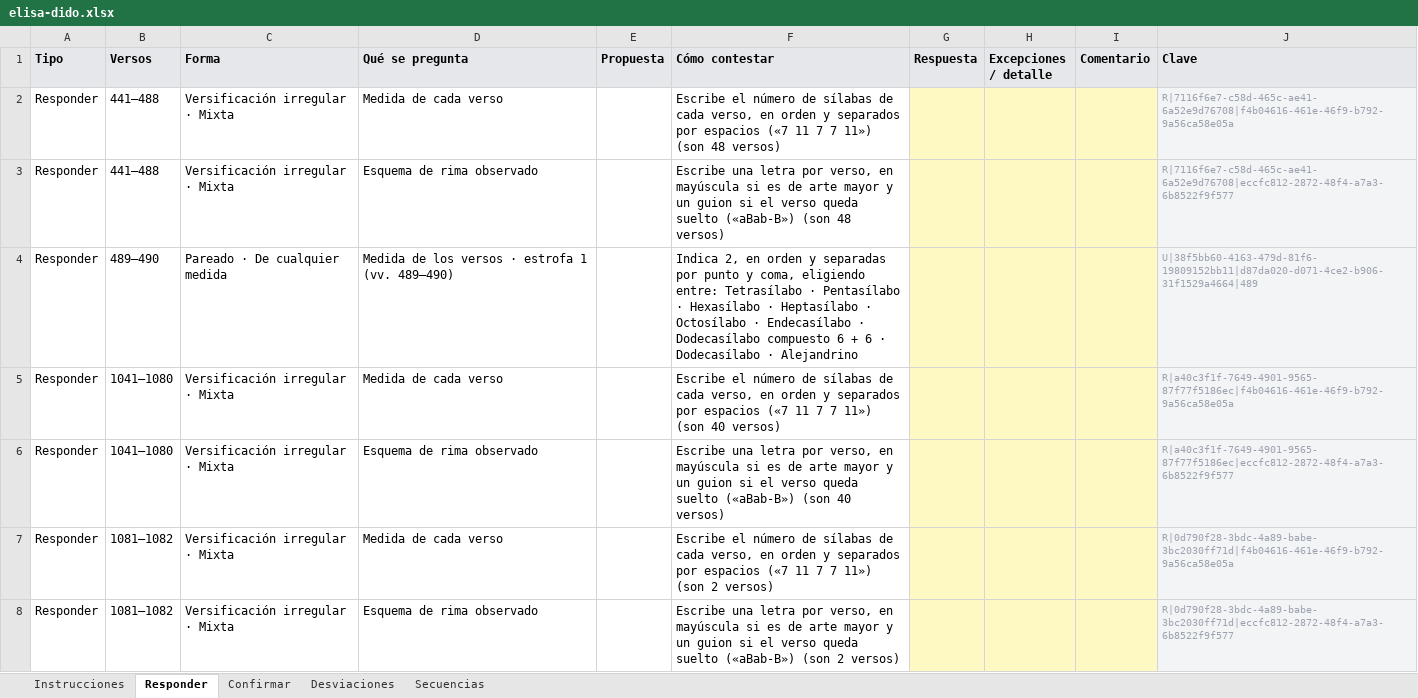
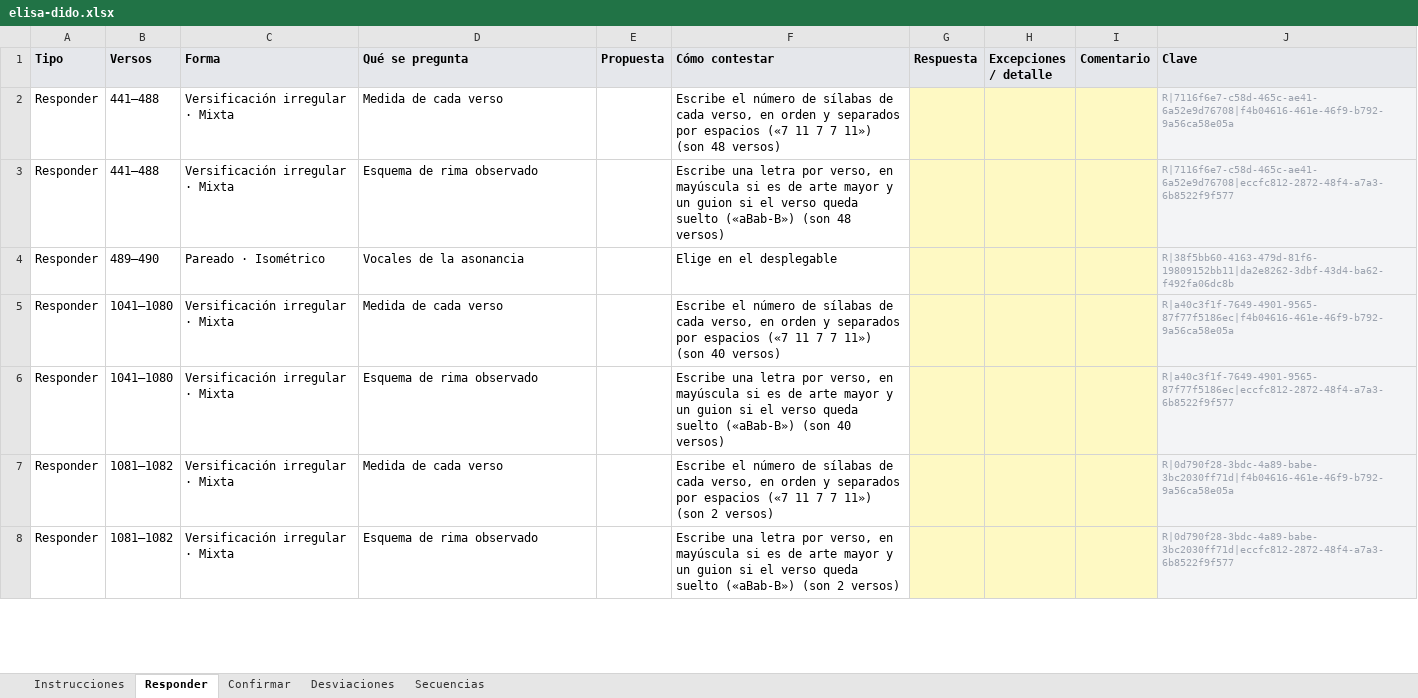
Before and after one commit to metadramaub/metadrama_db, an Excel workbook: docs/dominio-metrico/migracion/cuestionarios/elisa-dido.xlsx, sheet Responder, drawn as a sheet; only a part is shown; values as stored, in another font and other column widths than the file's, no borders; the diff covers the shown part only; the diff names each change by its address in the sheet, - before the commit and + after, or states it on an @@ line.

```diff
--- a/docs/dominio-metrico/migracion/cuestionarios/elisa-dido.xlsx (sheet Responder)
+++ b/docs/dominio-metrico/migracion/cuestionarios/elisa-dido.xlsx (sheet Responder)
-C4 (Forma): Pareado · De cualquier medida
+C4 (Forma): Pareado · Isométrico
-D4 (Qué se pregunta): Medida de los versos · estrofa 1 (vv. 489–490)
+D4 (Qué se pregunta): Vocales de la asonancia
-F4 (Cómo contestar): Indica 2, en orden y separadas por punto y coma, eligiendo entre: Tetrasílabo · Pentasílabo · Hexasílabo · Heptasílabo · Octosílabo · Endecasílabo · Dodecasílabo compuesto 6 + 6 · Dodecasílabo · Alejandrino
+F4 (Cómo contestar): Elige en el desplegable
-J4 (Clave): U|38f5bb60-4163-479d-81f6-19809152bb11|d87da020-d071-4ce2-b906-31f1529a4664|489
+J4 (Clave): R|38f5bb60-4163-479d-81f6-19809152bb11|da2e8262-3dbf-43d4-ba62-f492fa06dc8b
```
Also changed, not shown: 2 edited cells elsewhere in this sheet, sheet Secuencias, sheet Confirmar, docs/dominio-metrico/migracion/cuestionarios/cegar-para-ver-mejor.xlsx, docs/dominio-metrico/migracion/cuestionarios/dido-y-eneas.xlsx, 22 other files.
